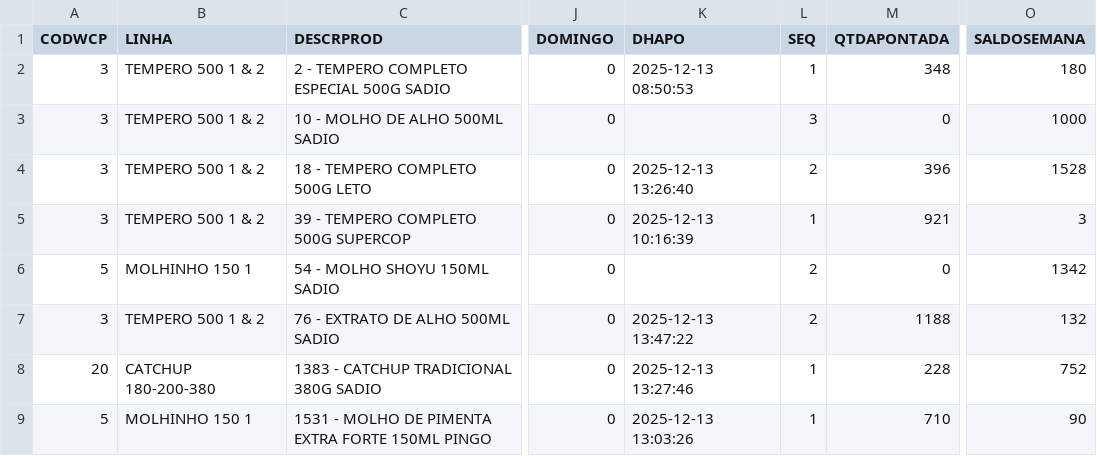
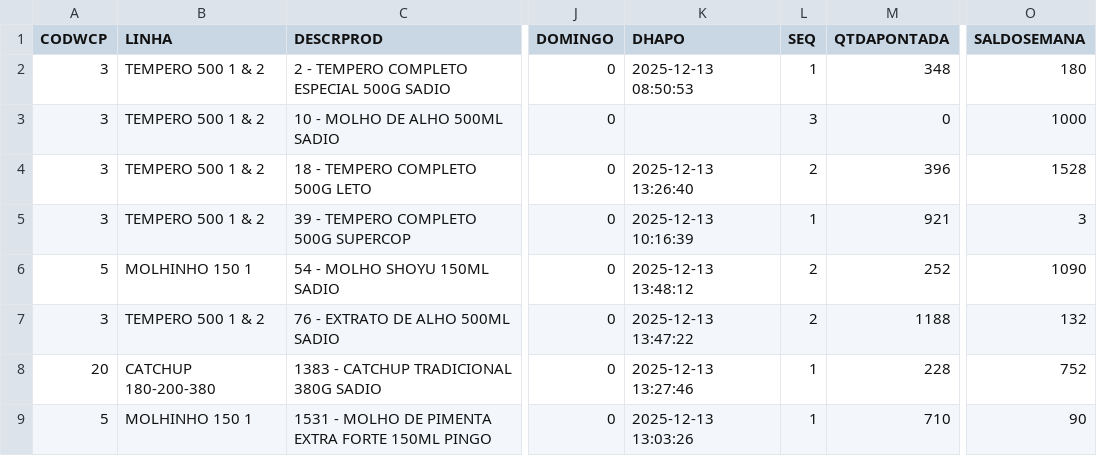
Before and after one commit to ALN84/produ, a CSV file: backups/dash_prod.csv, drawn as a sheet; only a part is shown, gaps mark what is left out; the diff names each change by its address in the sheet, - before the commit and + after, or states it on an @@ line.

Commit message:
Update dash_prod: 13/12 13:48

```diff
--- a/backups/dash_prod.csv
+++ b/backups/dash_prod.csv
-K6 (DHAPO): (empty)
+K6 (DHAPO): 2025-12-13 13:48:12
-M6 (QTDAPONTADA): 0
+M6 (QTDAPONTADA): 252
-O6 (SALDOSEMANA): 1342
+O6 (SALDOSEMANA): 1090
```
